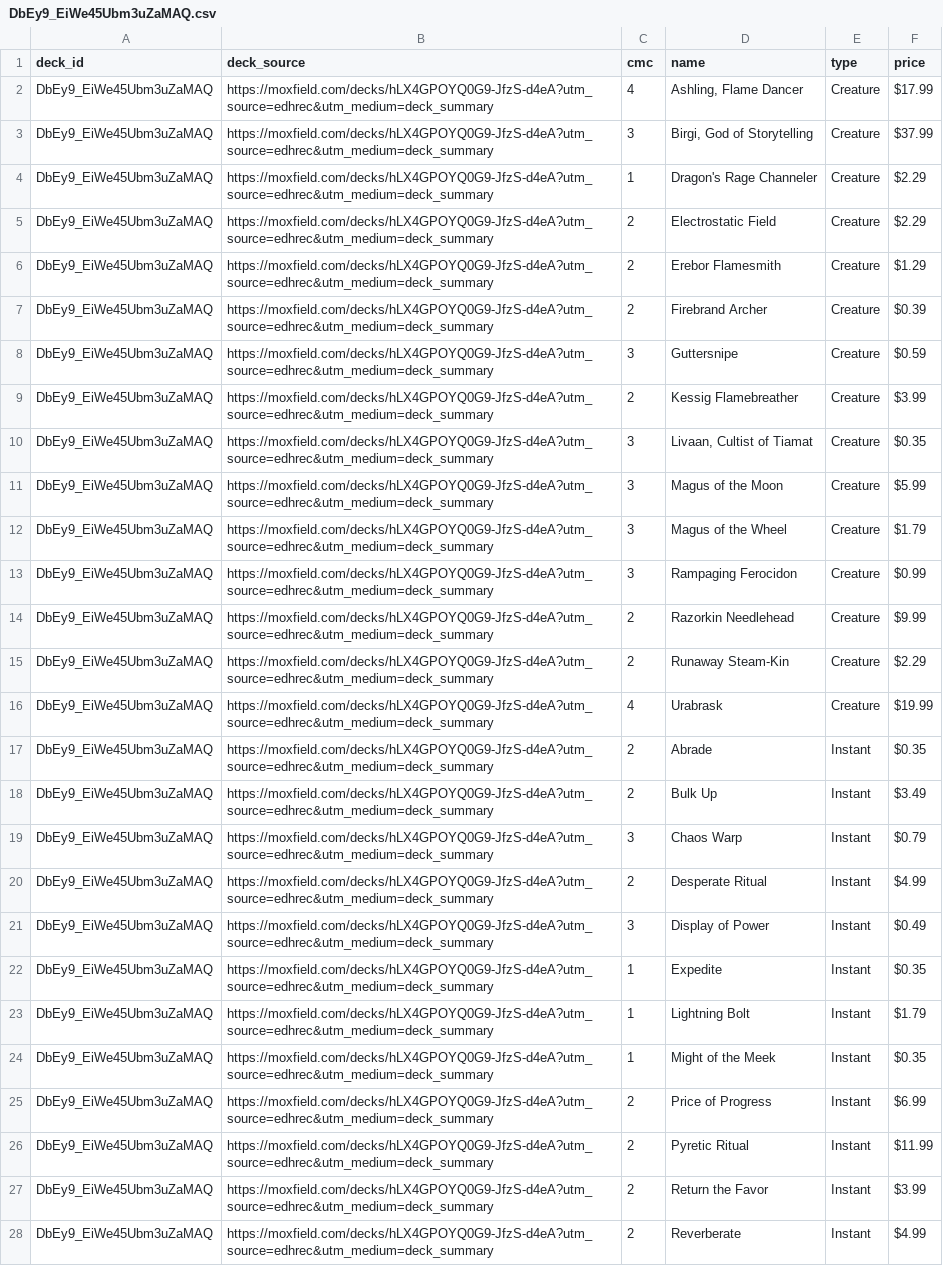
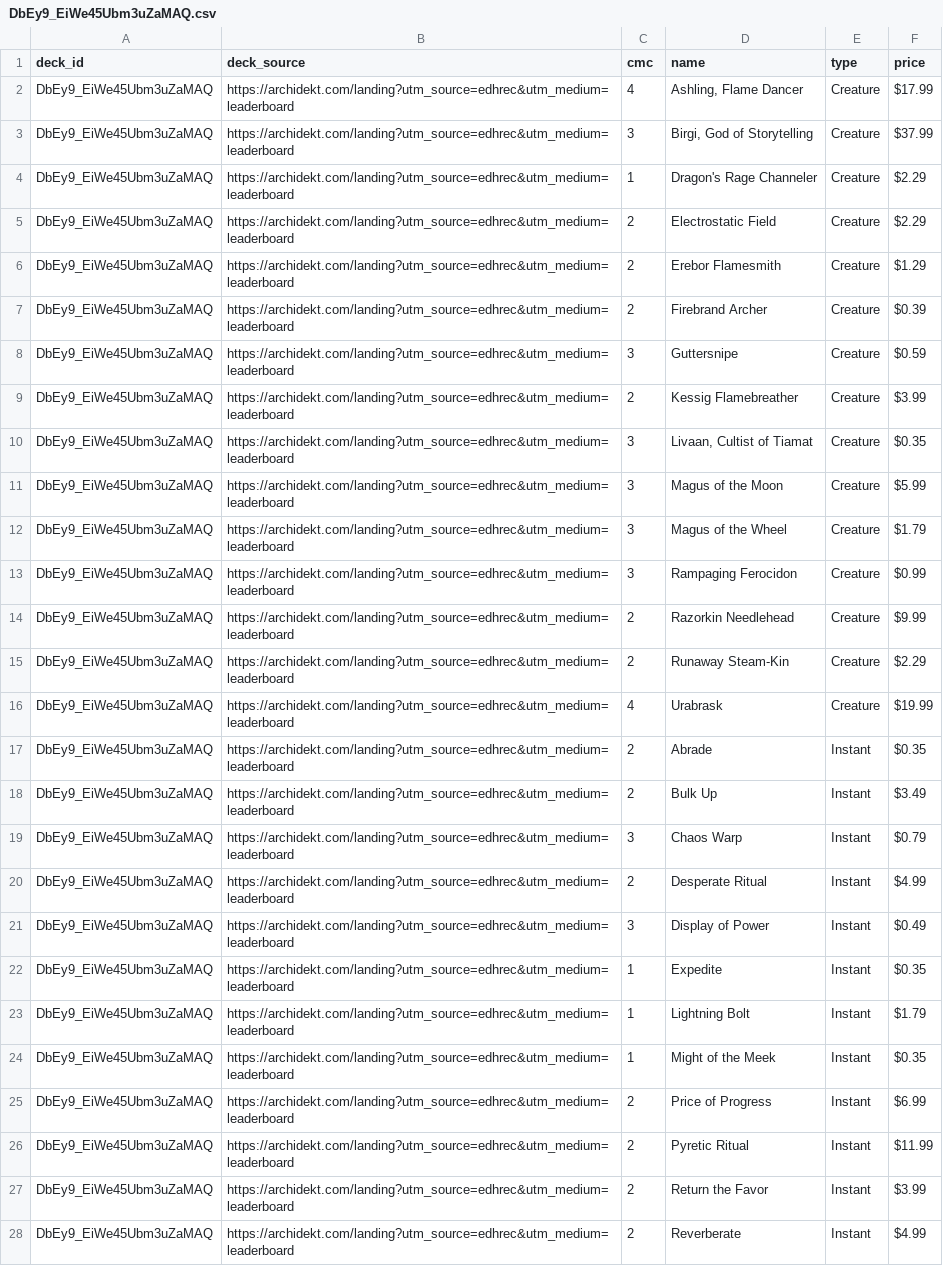
Before and after one commit to wojo1286/edhrec-scraper, a CSV file: decklists_html/DbEy9_EiWe45Ubm3uZaMAQ.csv, drawn as a sheet; only a part is shown; the diff covers the shown part only; the diff names each change by its address in the sheet, - before the commit and + after, or states it on an @@ line.

```diff
--- a/decklists_html/DbEy9_EiWe45Ubm3uZaMAQ.csv
+++ b/decklists_html/DbEy9_EiWe45Ubm3uZaMAQ.csv
-B2:B28 (deck_source): https://moxfield.com/decks/hLX4GPOYQ0G9-JfzS-d4eA?utm_source=edhrec&utm_medium=deck_summary
+B2:B28 (deck_source): https://archidekt.com/landing?utm_source=edhrec&utm_medium=leaderboard
```
Also changed, not shown: 49 edited cells elsewhere in this file, decklists_html/LUlY3jBnYw7cVRdsityk1g.csv, decklists_html/TxuEeFXAWaL93Q-LlZyxcA.csv, 11 other files.
